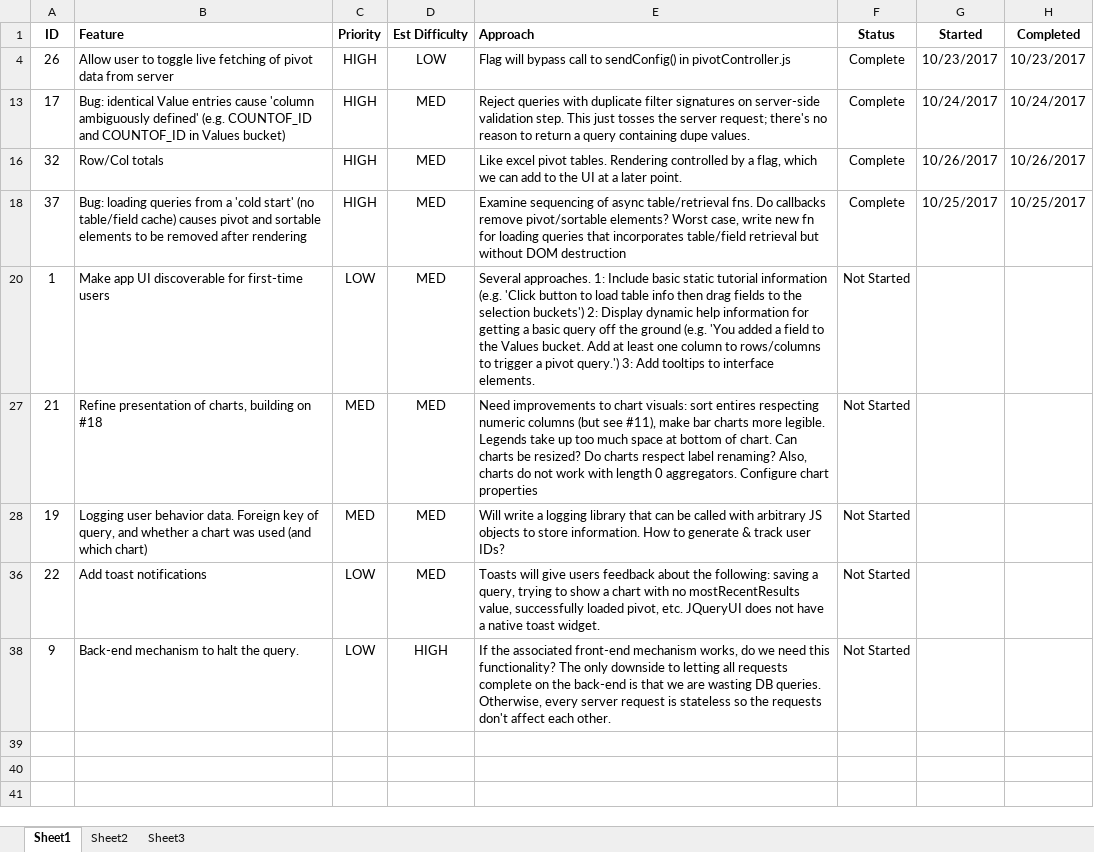
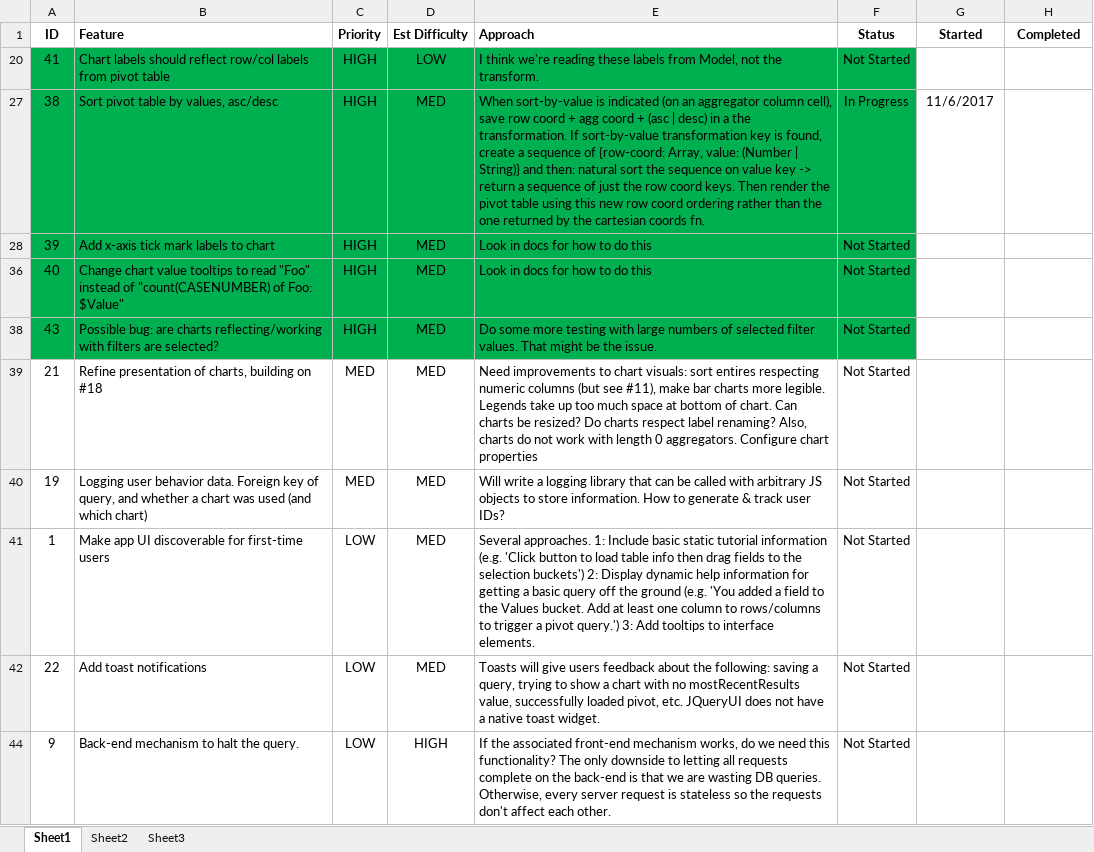
Before and after one commit to rgscherf/tpivot, an Excel workbook: tracking/tpivot-phase-3-tracking.xlsx, sheet Sheet1, drawn as a sheet; values as stored, in another font and other column widths than the file's, no borders; removed rows and columns are numbered as before the commit, all else as after; the diff names each change by its address in the sheet, - before the commit and + after, or states it on an @@ line.

Commit message:
added basic table sorting on value

```diff
--- a/tracking/tpivot-phase-3-tracking.xlsx (sheet Sheet1)
+++ b/tracking/tpivot-phase-3-tracking.xlsx (sheet Sheet1)
@@ row 4 hidden: 26 | Allow user to toggle live fetching of pivot data from server | HIGH | LOW | Flag will bypass call to sendConfig() in pivotController.js | Complete | 10/23/2017 | 10/23/2017 @@
@@ row 13 hidden: 17 | Bug: identical Value entries cause 'column ambiguously defined' (e.g. COUNTOF_ID and COUNTOF_ID in Values bucket) | HIGH | MED | Reject queries with duplicate filter signatures on server-side validation step. This just tosses the server request; there's no reason to return a query containing dupe values. | Complete | 10/24/2017 | 10/24/2017 @@
@@ row 16 hidden: 32 | Row/Col totals | HIGH | MED | Like excel pivot tables. Rendering controlled by a flag, which we can add to the UI at a later point. | Complete | 10/26/2017 | 10/26/2017 @@
@@ row 18 hidden: 37 | Bug: loading queries from a 'cold start' (no table/field cache) causes pivot and sortable elements to be removed after rendering | HIGH | MED | Examine sequencing of async table/retrieval fns. Do callbacks remove pivot/sortable elements? Worst case, write new fn for loading queries that incorporates table/field retrieval but without DOM destruction | Complete | 10/25/2017 | 10/25/2017 @@
+row 20: 41 | Chart labels should reflect row/col labels from pivot table | HIGH | LOW | I think we're reading these labels from Model, not the transform. | Not Started
+row 27: 38 | Sort pivot table by values, asc/desc | HIGH | MED | When sort-by-value is indicated (on an aggregator column cell), save row coord + agg coord + (asc | desc) in a the transformation. If sort-by-value transformation key is found, create a sequence of {row-coord: Array, value: (Number | String)} and then: natural sort the sequence on value key -> return a sequence of just the row coord keys. Then render the pivot table using this new row coord ordering rather than the one returned by the cartesian coords fn. | In Progress | 11/6/2017
+row 28: 39 | Add x-axis tick mark labels to chart | HIGH | MED | Look in docs for how to do this | Not Started
+row 36: 40 | Change chart value tooltips to read "Foo" instead of "count(CASENUMBER) of Foo: $Value" | HIGH | MED | Look in docs for how to do this | Not Started
+row 38: 43 | Possible bug: are charts reflecting/working with filters are selected? | HIGH | MED | Do some more testing with large numbers of selected filter values. That might be the issue. | Not Started
@@ row 20 moved to row 41: 1 @@
```
Also changed, not shown: hidden cells, 6 other files.
